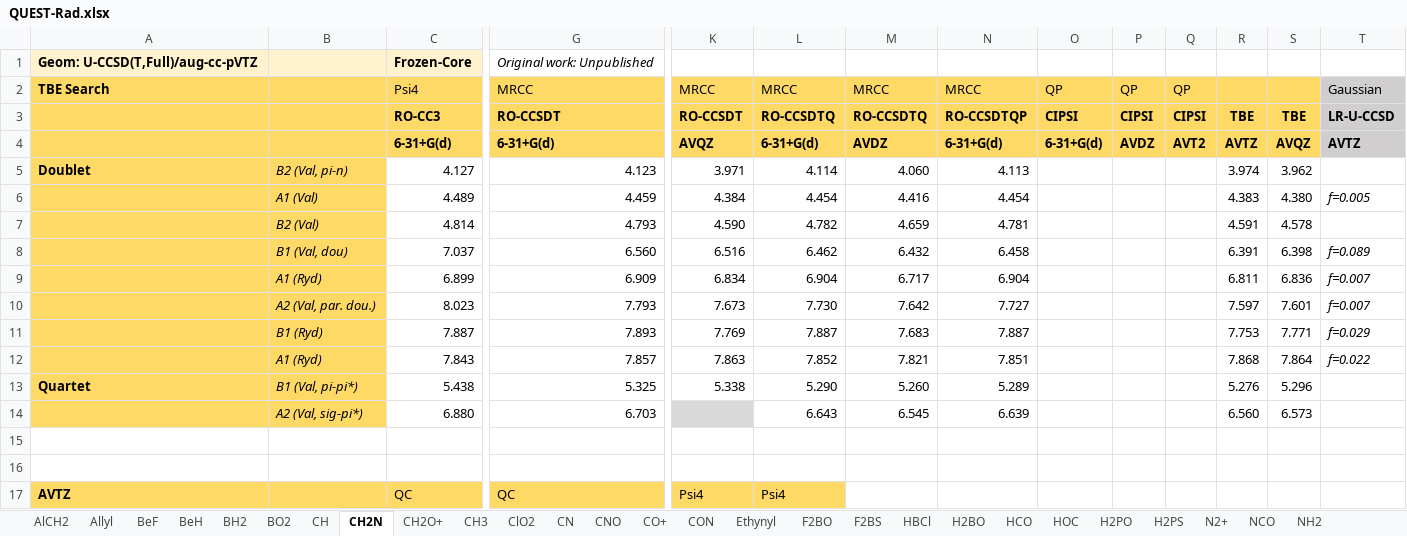
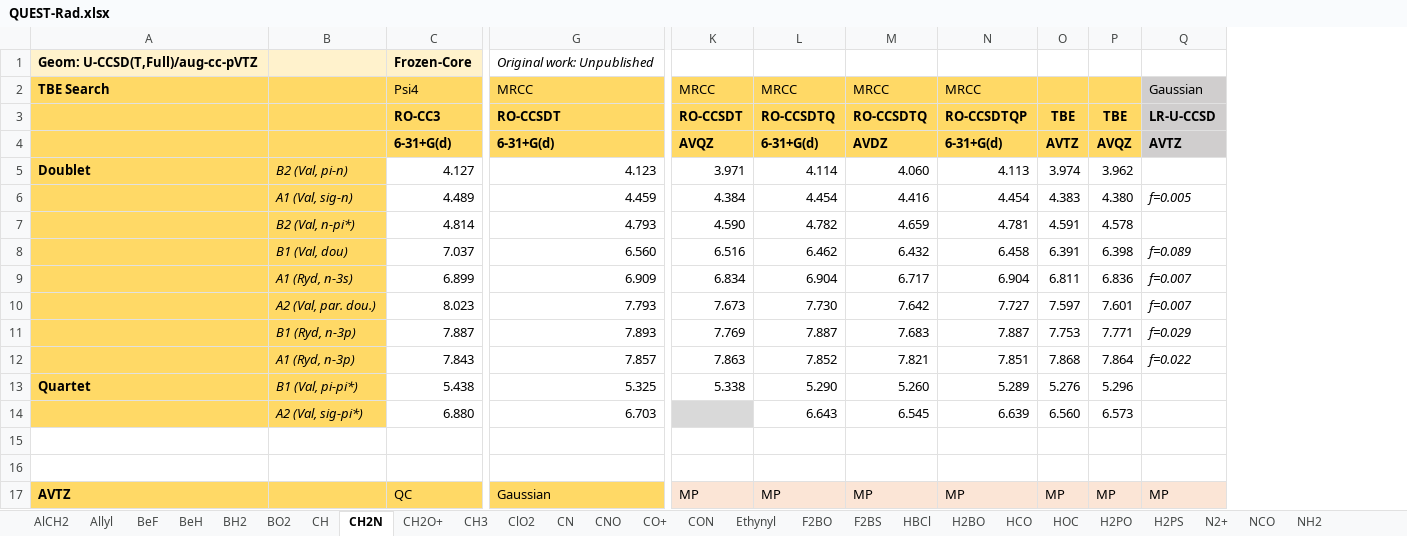
Before and after one commit to pfloos/QUESTDB, an Excel workbook: data/xlsx/QUEST-Rad.xlsx, sheet CH2N, drawn as a sheet; only a part is shown, gaps mark what is left out; values as stored, in another font and other column widths than the file's, no borders; removed rows and columns are numbered as before the commit, all else as after; the diff covers the shown part only; the diff names each change by its address in the sheet, - before the commit and + after, or states it on an @@ line.

```diff
--- a/data/xlsx/QUEST-Rad.xlsx (sheet CH2N)
+++ b/data/xlsx/QUEST-Rad.xlsx (sheet CH2N)
-column O, rows 2-4: QP | CIPSI | 6-31+G(d)
-column P, rows 2-4: QP | CIPSI | AVDZ
-column Q, rows 2-4: QP | CIPSI | AVT2
-B6: A1 (Val)
+B6: A1 (Val, sig-n)
-B7: B2 (Val)
+B7: B2 (Val, n-pi*)
-B9: A1 (Ryd)
+B9: A1 (Ryd, n-3s)
-B11: B1 (Ryd)
+B11: B1 (Ryd, n-3p)
-B12: A1 (Ryd)
+B12: A1 (Ryd, n-3p)
-G17: QC
+G17: Gaussian
-K17: Psi4
+K17: MP
-K17:L17 fill: #FFD966
+K17:L17 fill: #FBE5D6
-L17: Psi4
+L17: MP
-M17: (empty)
+M17: MP
-M17:N17 fill: none
+M17:N17 fill: #FBE5D6
-N17: (empty)
+N17: MP
-O17: (empty)
+O17: MP
-O17:Q17 fill: none
+O17:Q17 fill: #FBE5D6
-P17: (empty)
+P17: MP
-Q17: (empty)
+Q17: MP
```
Also changed, not shown: 1 added row, 1 removed row, 147 edited cells and cell formats elsewhere in this sheet, sheet Allyl, sheet Vinyl, sheet NO2, sheet BeH, sheet CN, sheet BH2, 26 more sheets, formulas that keep their value, data/xlsx/QUEST-Bio.xlsx, data/xlsx/QUEST-Main.xlsx, 2 other files.
